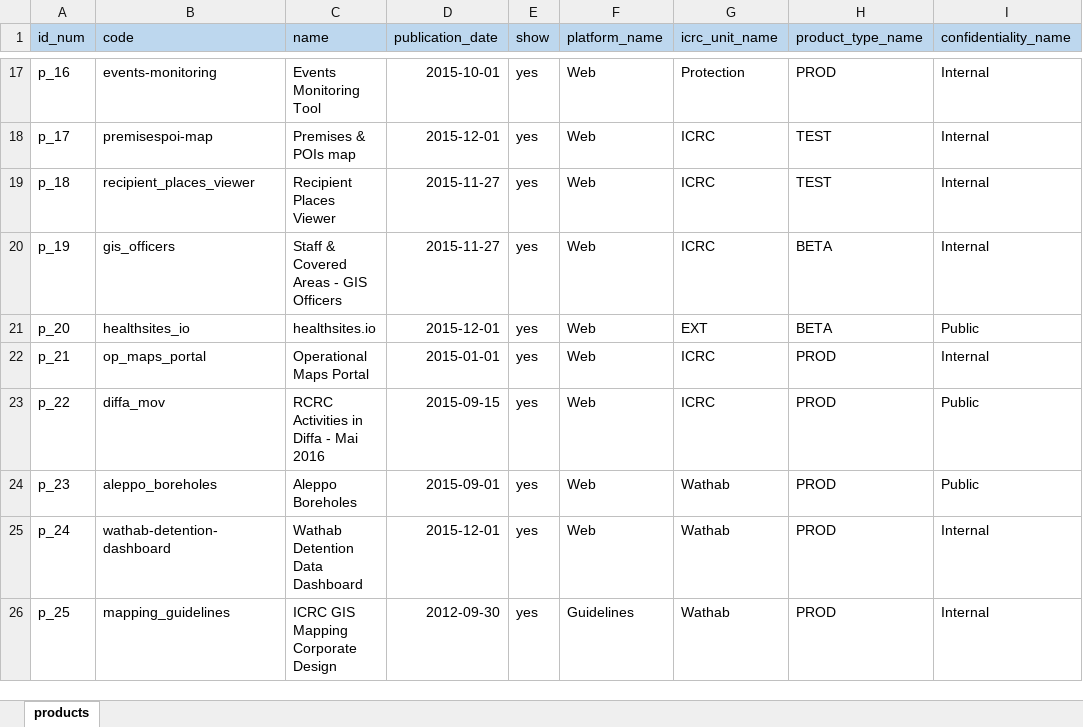
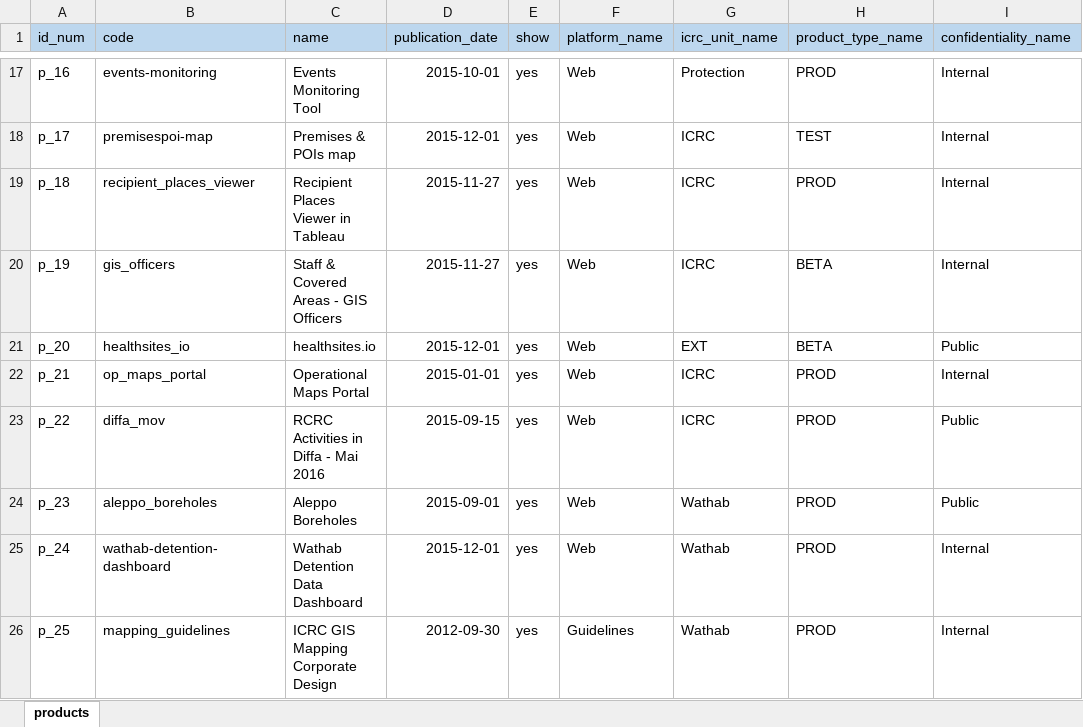
Before and after one commit to GISupportICRC/GISResourceCenter, an Excel workbook: data/products.xlsm, sheet products, drawn as a sheet; only a part is shown, gaps mark what is left out; values as stored, in another font and other column widths than the file's, no borders; charts and pictures and conditional formats not drawn; the diff names each change by its address in the sheet, - before the commit and + after, or states it on an @@ line.

```diff
--- a/data/products.xlsm (sheet products)
+++ b/data/products.xlsm (sheet products)
-C19 (name): Recipient Places Viewer
+C19 (name): Recipient Places Viewer in Tableau
-H19 (product_type_name): TEST
+H19 (product_type_name): PROD
```
Also changed, not shown: charts or pictures, 1 other file.
